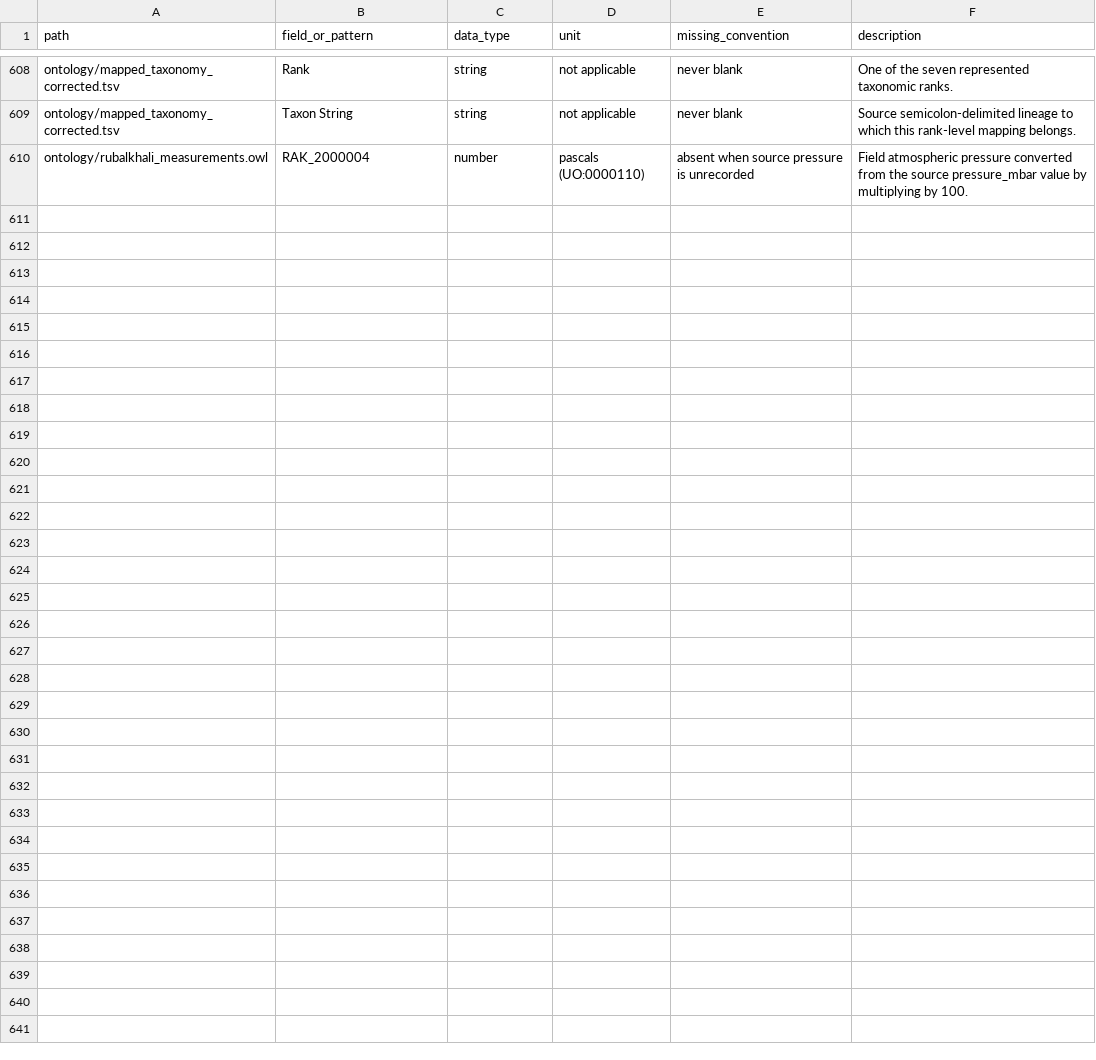
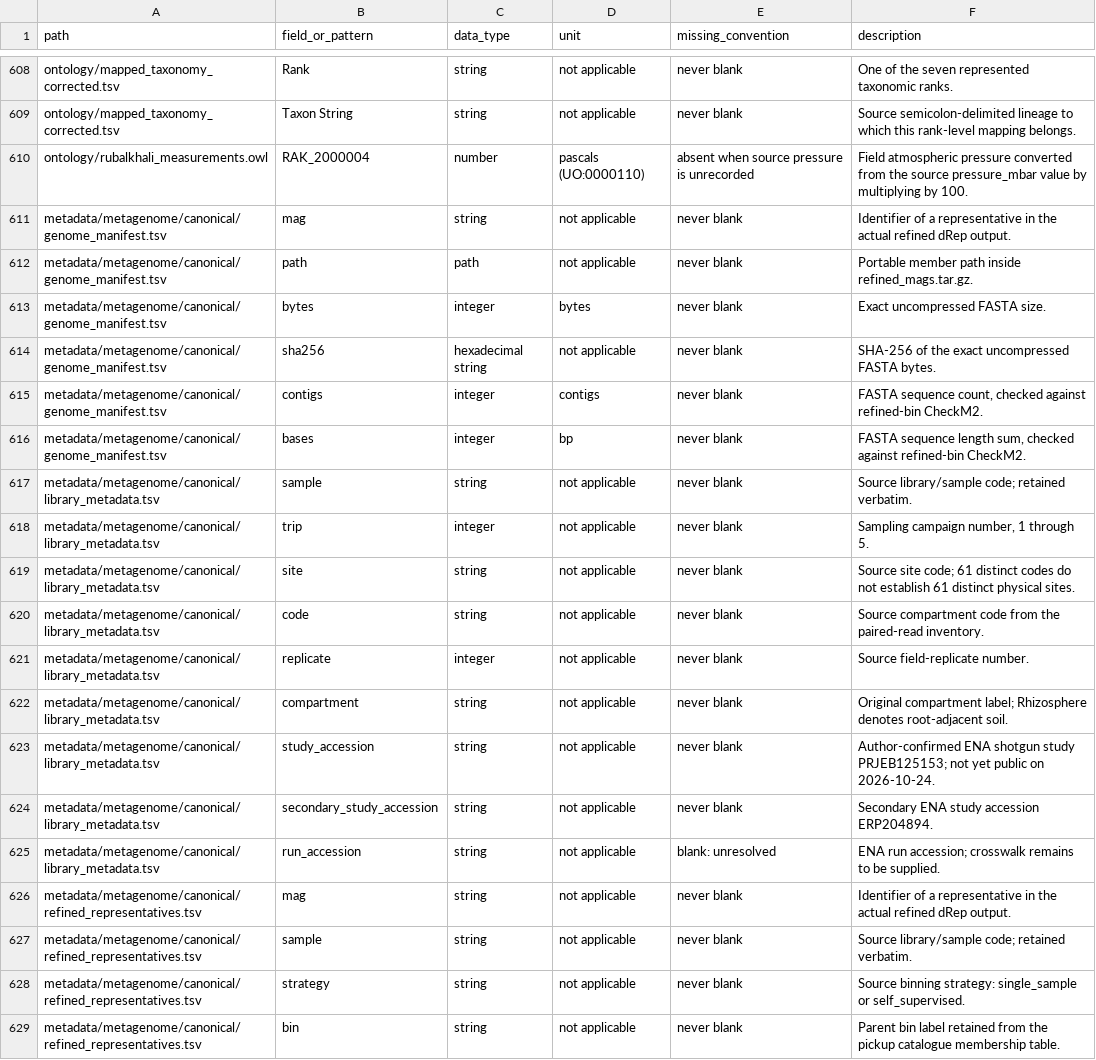
Before and after one commit to bio-ontology-research-group/empty-quarter-ecology-data, a TSV file: metadata/DATA_DICTIONARY.tsv, drawn as a sheet; only a part is shown, gaps mark what is left out; the diff covers the shown part only; the diff names each change by its address in the sheet, - before the commit and + after, or states it on an @@ line.

```diff
--- a/metadata/DATA_DICTIONARY.tsv
+++ b/metadata/DATA_DICTIONARY.tsv
+row 611: metadata/metagenome/canonical/genome_manifest.tsv | mag | string | not applicable | never blank | Identifier of a representative in the actual refined dRep output.
+row 612: metadata/metagenome/canonical/genome_manifest.tsv | path | path | not applicable | never blank | Portable member path inside refined_mags.tar.gz.
+row 613: metadata/metagenome/canonical/genome_manifest.tsv | bytes | integer | bytes | never blank | Exact uncompressed FASTA size.
+row 614: metadata/metagenome/canonical/genome_manifest.tsv | sha256 | hexadecimal string | not applicable | never blank | SHA-256 of the exact uncompressed FASTA bytes.
+row 615: metadata/metagenome/canonical/genome_manifest.tsv | contigs | integer | contigs | never blank | FASTA sequence count, checked against refined-bin CheckM2.
+row 616: metadata/metagenome/canonical/genome_manifest.tsv | bases | integer | bp | never blank | FASTA sequence length sum, checked against refined-bin CheckM2.
+row 617: metadata/metagenome/canonical/library_metadata.tsv | sample | string | not applicable | never blank | Source library/sample code; retained verbatim.
+row 618: metadata/metagenome/canonical/library_metadata.tsv | trip | integer | not applicable | never blank | Sampling campaign number, 1 through 5.
+row 619: metadata/metagenome/canonical/library_metadata.tsv | site | string | not applicable | never blank | Source site code; 61 distinct codes do not establish 61 distinct physical sites.
+row 620: metadata/metagenome/canonical/library_metadata.tsv | code | string | not applicable | never blank | Source compartment code from the paired-read inventory.
+row 621: metadata/metagenome/canonical/library_metadata.tsv | replicate | integer | not applicable | never blank | Source field-replicate number.
+row 622: metadata/metagenome/canonical/library_metadata.tsv | compartment | string | not applicable | never blank | Original compartment label; Rhizosphere denotes root-adjacent soil.
+row 623: metadata/metagenome/canonical/library_metadata.tsv | study_accession | string | not applicable | never blank | Author-confirmed ENA shotgun study PRJEB125153; not yet public on 2026-10-24.
+row 624: metadata/metagenome/canonical/library_metadata.tsv | secondary_study_accession | string | not applicable | never blank | Secondary ENA study accession ERP204894.
+row 625: metadata/metagenome/canonical/library_metadata.tsv | run_accession | string | not applicable | blank: unresolved | ENA run accession; crosswalk remains to be supplied.
+row 626: metadata/metagenome/canonical/refined_representatives.tsv | mag | string | not applicable | never blank | Identifier of a representative in the actual refined dRep output.
+row 627: metadata/metagenome/canonical/refined_representatives.tsv | sample | string | not applicable | never blank | Source library/sample code; retained verbatim.
+row 628: metadata/metagenome/canonical/refined_representatives.tsv | strategy | string | not applicable | never blank | Source binning strategy: single_sample or self_supervised.
+row 629: metadata/metagenome/canonical/refined_representatives.tsv | bin | string | not applicable | never blank | Parent bin label retained from the pickup catalogue membership table.
```
Also changed, not shown: 10 added rows elsewhere in this file, BULK_ARTIFACTS.tsv, FILE_MANIFEST.tsv, 47 other files.
